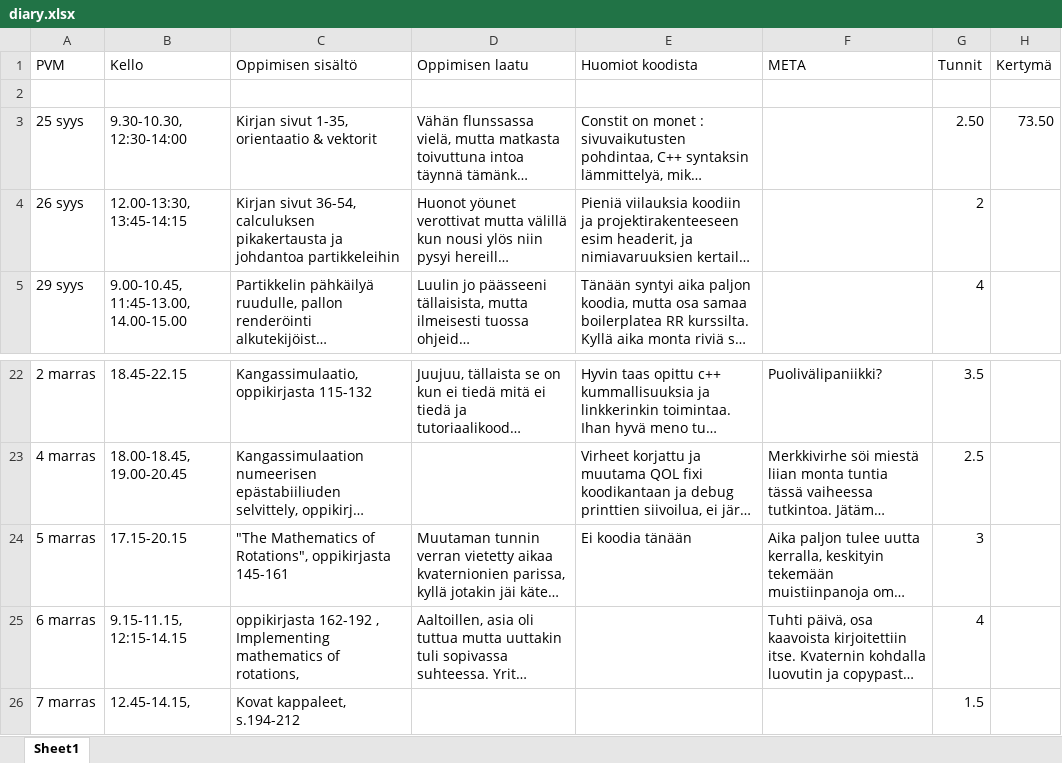
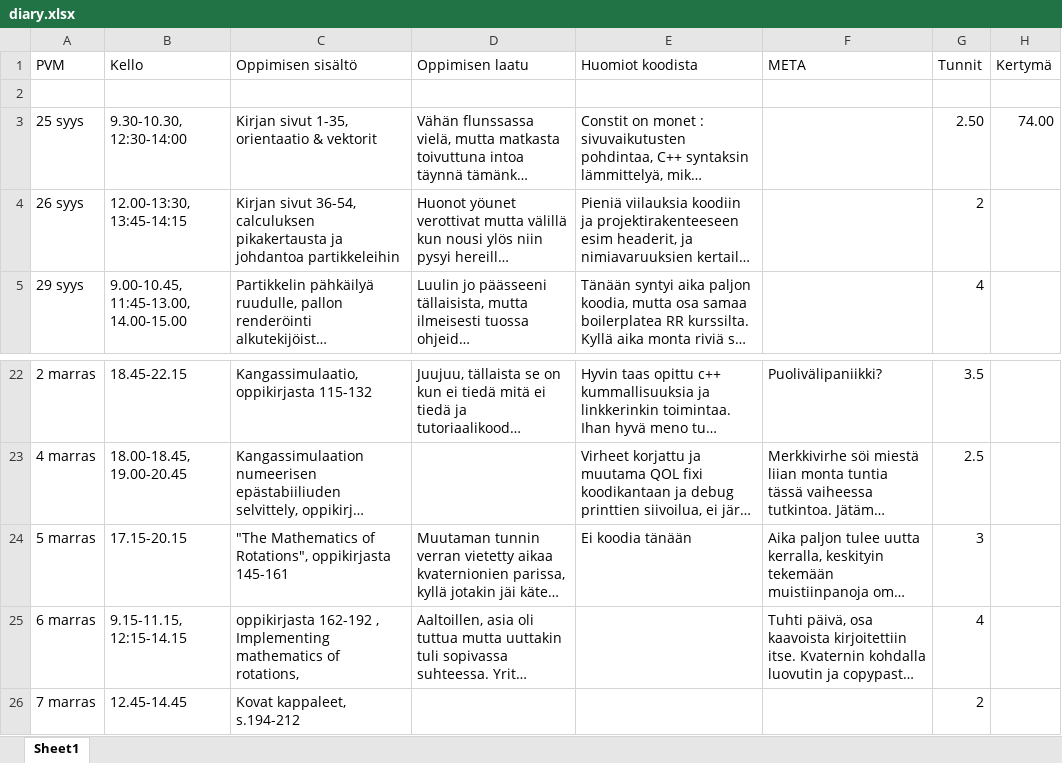
Before and after one commit to ven-gnz/Impi, an Excel workbook: diary.xlsx, sheet Sheet1, drawn as a sheet; only a part is shown, gaps mark what is left out; long unchanged cells end in …; values as stored, in another font and other column widths than the file's, no borders; the diff names each change by its address in the sheet, - before the commit and + after, or states it on an @@ line.

```diff
--- a/diary.xlsx (sheet Sheet1)
+++ b/diary.xlsx (sheet Sheet1)
-H3 (Kertymä): 73.50
+H3 (Kertymä): 74.00
-B26 (Kello): 12.45-14.15,
+B26 (Kello): 12.45-14.45
-G26 (Tunnit): 1.5
+G26 (Tunnit): 2
```
Also changed, not shown: 2 other files.
